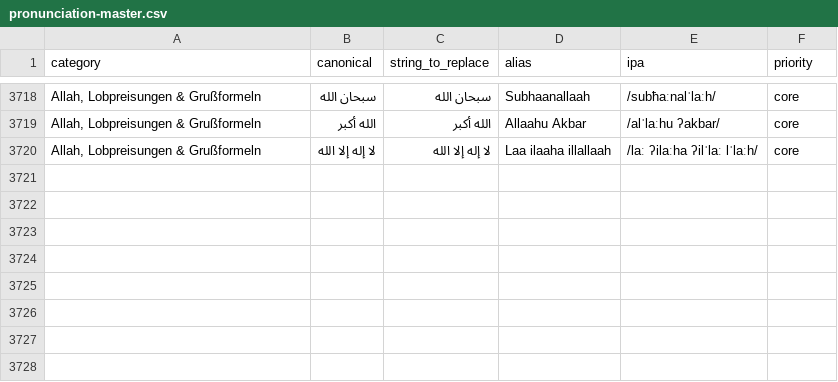
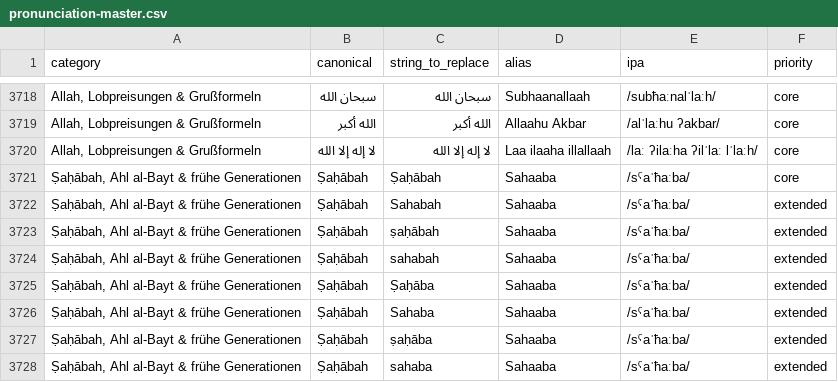
Before and after one commit to Sero91ak/dar-al-tawhid-site, a CSV file: data/pronunciation/pronunciation-master.csv, drawn as a sheet; only a part is shown, gaps mark what is left out; the diff names each change by its address in the sheet, - before the commit and + after, or states it on an @@ line.

Commit message:
pronunciation: add Ṣaḥābah runtime variants

```diff
--- a/data/pronunciation/pronunciation-master.csv
+++ b/data/pronunciation/pronunciation-master.csv
+row 3721: Ṣaḥābah, Ahl al-Bayt & frühe Generationen | Ṣaḥābah | Ṣaḥābah | Sahaaba | /sˤaˈħaːba/ | core
+row 3722: Ṣaḥābah, Ahl al-Bayt & frühe Generationen | Ṣaḥābah | Sahabah | Sahaaba | /sˤaˈħaːba/ | extended
+row 3723: Ṣaḥābah, Ahl al-Bayt & frühe Generationen | Ṣaḥābah | ṣaḥābah | Sahaaba | /sˤaˈħaːba/ | extended
+row 3724: Ṣaḥābah, Ahl al-Bayt & frühe Generationen | Ṣaḥābah | sahabah | Sahaaba | /sˤaˈħaːba/ | extended
+row 3725: Ṣaḥābah, Ahl al-Bayt & frühe Generationen | Ṣaḥābah | Ṣaḥāba | Sahaaba | /sˤaˈħaːba/ | extended
+row 3726: Ṣaḥābah, Ahl al-Bayt & frühe Generationen | Ṣaḥābah | Sahaba | Sahaaba | /sˤaˈħaːba/ | extended
+row 3727: Ṣaḥābah, Ahl al-Bayt & frühe Generationen | Ṣaḥābah | ṣaḥāba | Sahaaba | /sˤaˈħaːba/ | extended
+row 3728: Ṣaḥābah, Ahl al-Bayt & frühe Generationen | Ṣaḥābah | sahaba | Sahaaba | /sˤaˈħaːba/ | extended
```
